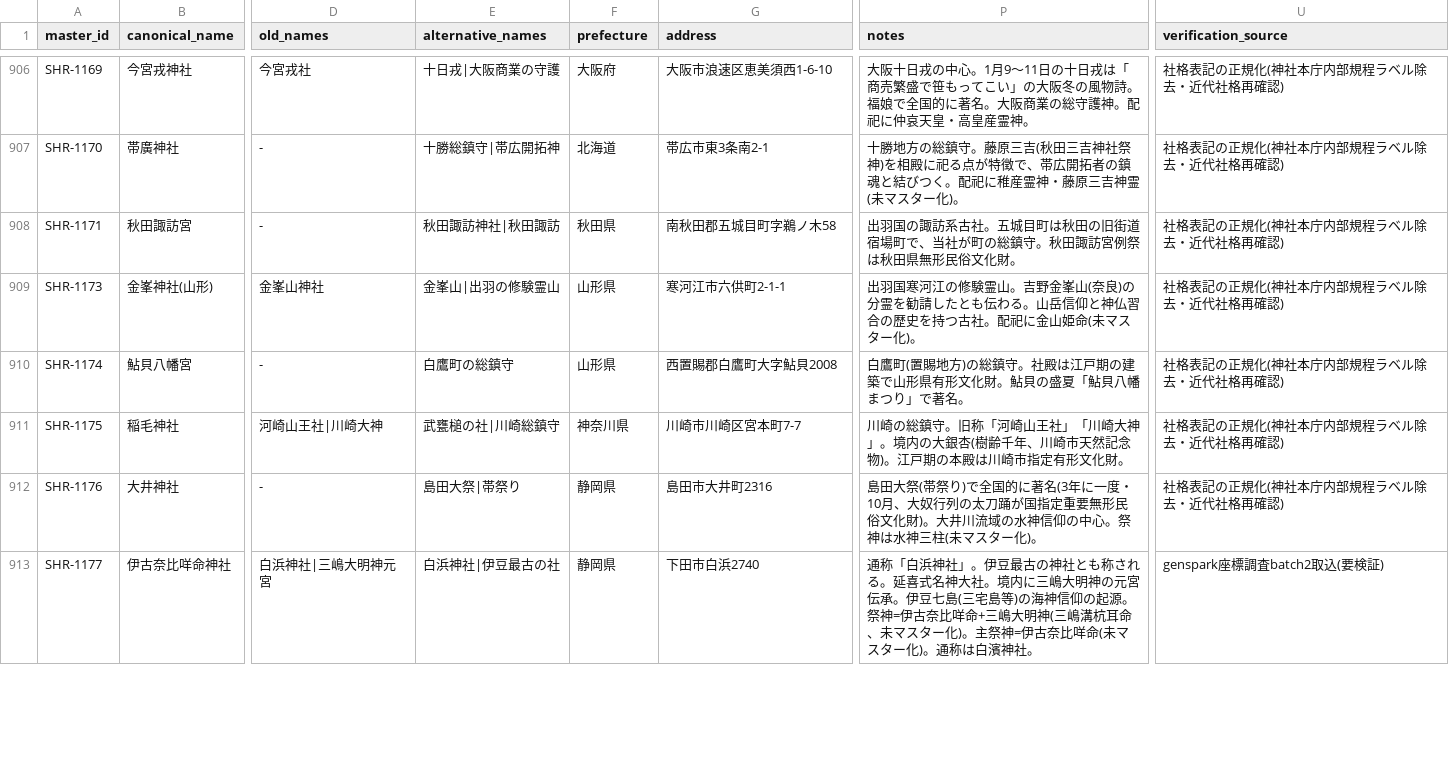
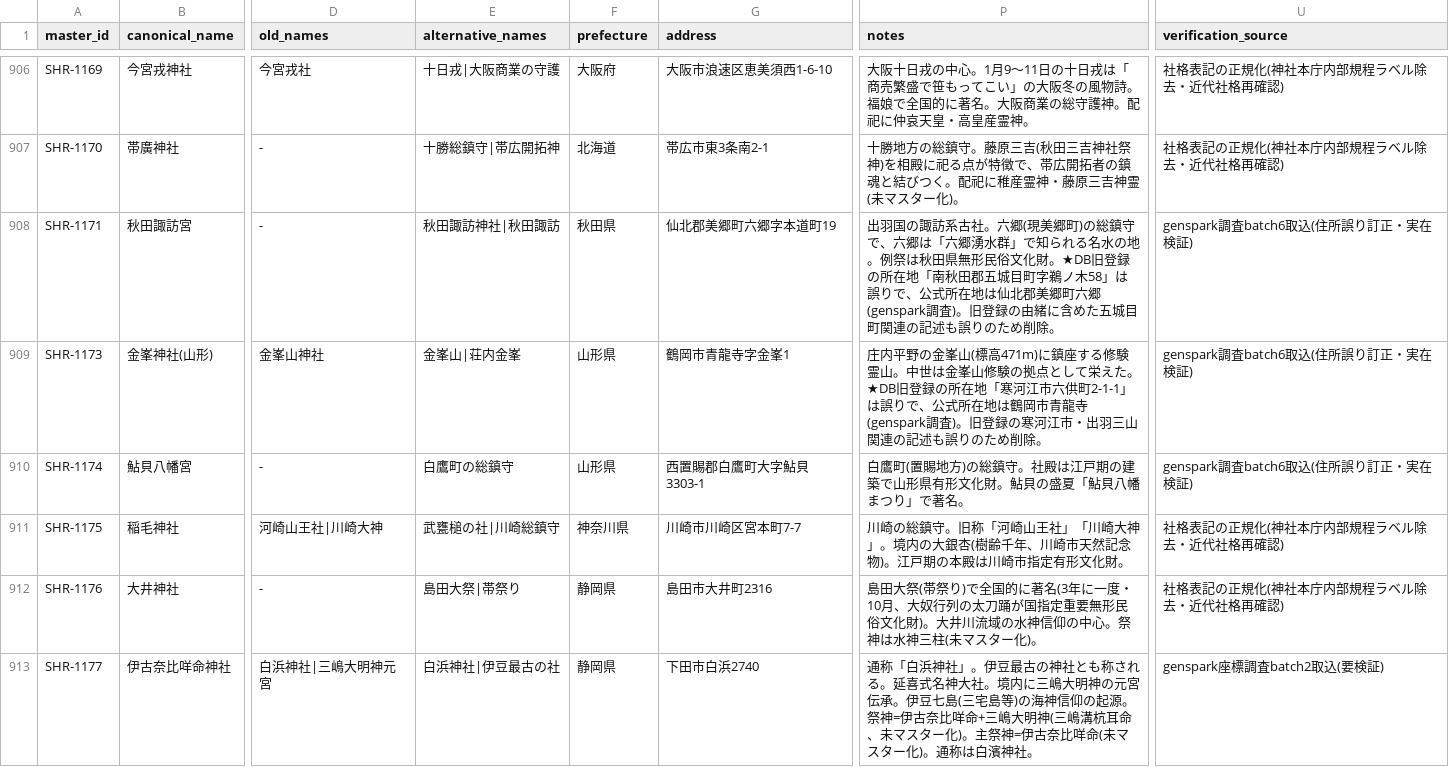
Before and after one commit to hirokaz/japanese_mythology_database, a TSV file: docs/master/shrine_master.tsv, drawn as a sheet; only a part is shown, gaps mark what is left out; the diff covers the shown part only; the diff names each change by its address in the sheet, - before the commit and + after, or states it on an @@ line.

Commit message:
[Fix] Genspark batch6 取込 — 住所の誤り3件訂正・実在未確認3件の status 引き下げ (#359)
Genspark batch6 本体TSV を取込、25行更新。★所在地が全く別だった3件を訂正(秋田諏訪宮=五城目町→美郷町六郷、金峯神社山形=寒河江市→鶴岡市青龍寺、粟嶋神社=冷水浦→下津町方)。いずれも当方の登録誤りで、由緒の記述も誤情報を含んでいたため書き直し。★実在未確認のままverifiedだった3件のstatusを引き下げ(DISC-004 epistemology layer原則): 船玉神社→unverified(再調査でも該当社なし)、物部神社磐余→under_review(村屋坐彌冨都比賣神社境内社が候補、所在地も補正)、大伴神社大和→under_review(八咫烏神社が候補だが確定比定未確認)。名称訂正4件(宝登山→寳登山、下野国→下野國、白山八幡神社→白山神社(新潟)、美濃八幡神社→八幡神社(郡上))、住所詳細化15件。950 records、verified 318/under_review 631/unverified 1。

```diff
--- a/docs/master/shrine_master.tsv
+++ b/docs/master/shrine_master.tsv
-G908 (address): 南秋田郡五城目町字鵜ノ木58
+G908 (address): 仙北郡美郷町六郷字本道町19
-P908 (notes): …系古社。五城目町は秋田の旧街道宿場町で、当社が町の総鎮守。秋田諏訪宮例祭は秋田県無形民俗文化財。
+P908 (notes): …系古社。六郷(現美郷町)の総鎮守で、六郷は「六郷湧水群」で知られる名水の地。例祭は秋田県無形民俗文化財。★DB旧登録の所在地「南秋田郡五城目町字鵜ノ木58」は誤りで、公式所在地は仙北郡美郷町六郷(genspark調査)。旧登録の由緒に含めた五城目町関連の記述も誤りのため削除。
-U908:U910 (verification_source): 社格表記の正規化(神社本庁内部規程ラベル除去・近代社格再確認)
+U908:U910 (verification_source): genspark調査batch6取込(住所誤り訂正・実在検証)
-E909 (alternative_names): 金峯山|出羽の修験霊山
+E909 (alternative_names): 金峯山|荘内金峯
-G909 (address): 寒河江市六供町2-1-1
+G909 (address): 鶴岡市青龍寺字金峯1
-P909 (notes): 出羽国寒河江の修験霊山。吉野金峯山(奈良)の分霊を勧請したとも伝わる。山岳信仰と神仏習合の歴史を持つ古社。配祀に金山姫命(未マスター化)。
+P909 (notes): 庄内平野の金峯山(標高471m)に鎮座する修験霊山。中世は金峯山修験の拠点として栄えた。★DB旧登録の所在地「寒河江市六供町2-1-1」は誤りで、公式所在地は鶴岡市青龍寺(genspark調査)。旧登録の寒河江市・出羽三山関連の記述も誤りのため削除。
-G910 (address): 西置賜郡白鷹町大字鮎貝2008
+G910 (address): 西置賜郡白鷹町大字鮎貝3303-1
```
Also changed, not shown: 55 edited cells elsewhere in this file.
